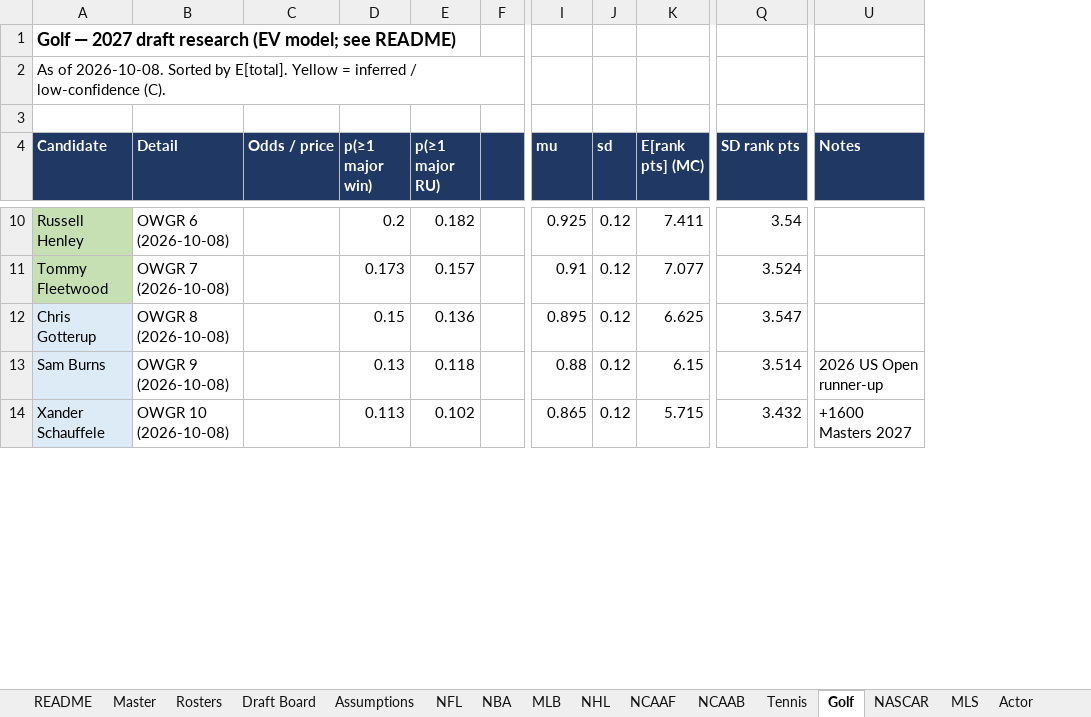
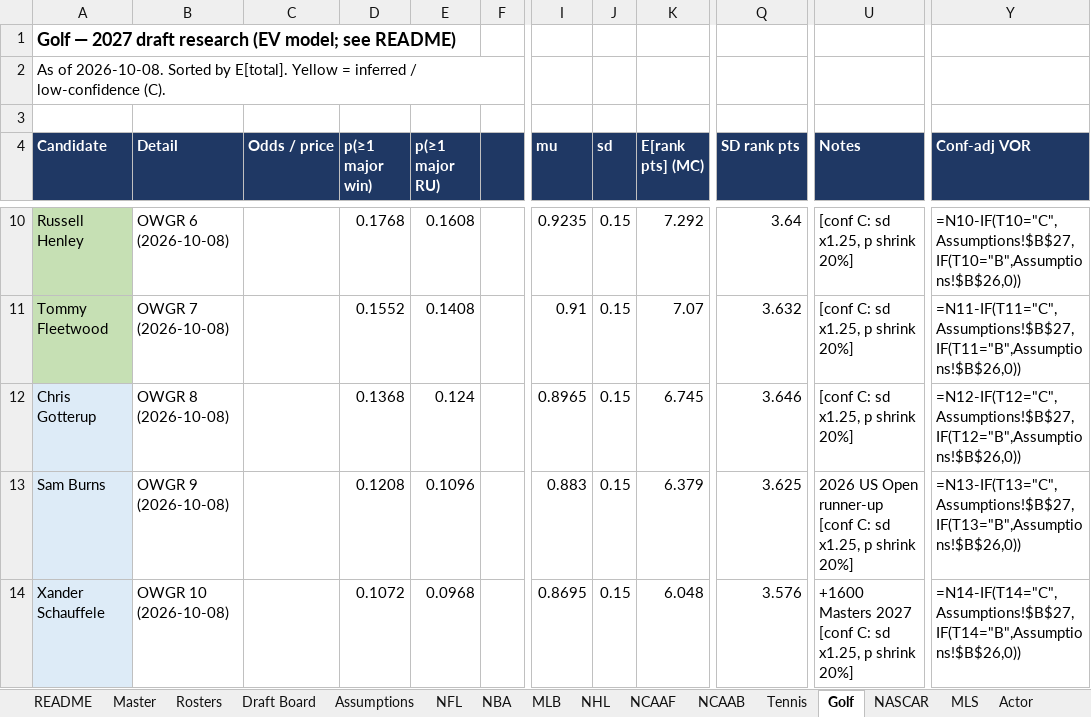
Before and after one commit to akorch16/fantasy_life, an Excel workbook: draft_guide/Fantasy_Life_2027_Draft_Research.xlsx, sheet Golf, drawn as a sheet; only a part is shown, gaps mark what is left out; values as stored, in another font and other column widths than the file's, no borders; formulas without a stored value are shown as written; the diff covers the shown part only; the diff names each change by its address in the sheet, - before the commit and + after, or states it on an @@ line.

```diff
--- a/draft_guide/Fantasy_Life_2027_Draft_Research.xlsx (sheet Golf)
+++ b/draft_guide/Fantasy_Life_2027_Draft_Research.xlsx (sheet Golf)
+column Y (Conf-adj VOR), rows 10-14: =N10-IF(T10="C",Assumptions!$B$27,IF(T10="B",Assumptions!$B$26,0)) | =N11-IF(T11="C",Assumptions!$B$27,IF(T11="B",Assumptions!$B$26,0)) | =N12-IF(T12="C",Assumptions!$B$27,IF(T12="B",Assumptions!$B$26,0)) | =N13-IF(T13="C",Assumptions!$B$27,IF(T13="B",Assumptions!$B$26,0)) | =N14-IF(T14="C",Assumptions!$B$27,IF(T14="B",Assumptions!$B$26,0))
-D10 (p(≥1 major win)): 0.2
+D10 (p(≥1 major win)): 0.1768
-E10 (p(≥1 major RU)): 0.182
+E10 (p(≥1 major RU)): 0.1608
-I10 (mu): 0.925
+I10 (mu): 0.9235
-J10:J14 (sd): 0.12
+J10:J14 (sd): 0.15
-K10 (E[rank pts] (MC)): 7.411
+K10 (E[rank pts] (MC)): 7.292
-Q10 (SD rank pts): 3.54
+Q10 (SD rank pts): 3.64
-U10:U12 (Notes): (empty)
+U10:U12 (Notes): [conf C: sd x1.25, p shrink 20%]
-D11 (p(≥1 major win)): 0.173
+D11 (p(≥1 major win)): 0.1552
-E11 (p(≥1 major RU)): 0.157
+E11 (p(≥1 major RU)): 0.1408
-K11 (E[rank pts] (MC)): 7.077
+K11 (E[rank pts] (MC)): 7.07
-Q11 (SD rank pts): 3.524
+Q11 (SD rank pts): 3.632
-D12 (p(≥1 major win)): 0.15
+D12 (p(≥1 major win)): 0.1368
-E12 (p(≥1 major RU)): 0.136
+E12 (p(≥1 major RU)): 0.124
-I12 (mu): 0.895
+I12 (mu): 0.8965
-K12 (E[rank pts] (MC)): 6.625
+K12 (E[rank pts] (MC)): 6.745
-Q12 (SD rank pts): 3.547
+Q12 (SD rank pts): 3.646
-D13 (p(≥1 major win)): 0.13
+D13 (p(≥1 major win)): 0.1208
-E13 (p(≥1 major RU)): 0.118
+E13 (p(≥1 major RU)): 0.1096
-I13 (mu): 0.88
+I13 (mu): 0.883
-K13 (E[rank pts] (MC)): 6.15
+K13 (E[rank pts] (MC)): 6.379
-Q13 (SD rank pts): 3.514
+Q13 (SD rank pts): 3.625
-U13 (Notes): 2026 US Open runner-up
+U13 (Notes): 2026 US Open runner-up [conf C: sd x1.25, p shrink 20%]
-D14 (p(≥1 major win)): 0.113
+D14 (p(≥1 major win)): 0.1072
-E14 (p(≥1 major RU)): 0.102
+E14 (p(≥1 major RU)): 0.0968
-I14 (mu): 0.865
+I14 (mu): 0.8695
-K14 (E[rank pts] (MC)): 5.715
+K14 (E[rank pts] (MC)): 6.048
-Q14 (SD rank pts): 3.432
+Q14 (SD rank pts): 3.576
-U14 (Notes): +1600 Masters 2027
+U14 (Notes): +1600 Masters 2027 [conf C: sd x1.25, p shrink 20%]
```
Also changed, not shown: 245 edited cells elsewhere in this sheet, sheet Draft Board, sheet Actor, sheet Actress, sheet NFL, sheet NHL, sheet NBA, 14 more sheets, 11 other files.
